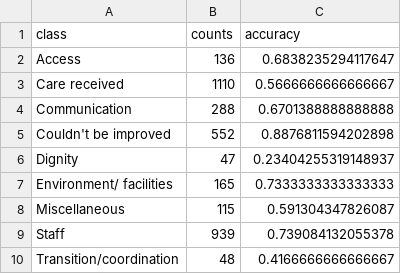
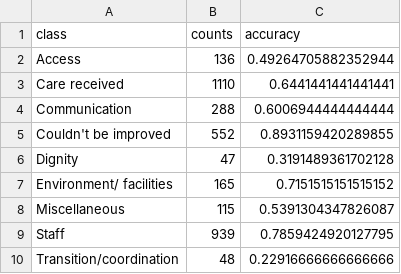
Before and after one commit to The-Strategy-Unit/pxtextmining, a CSV file: results_label/accuracy_per_class_label.csv, drawn as a sheet.

```diff
--- a/results_label/accuracy_per_class_label.csv
+++ b/results_label/accuracy_per_class_label.csv
@@ -1,10 +1,10 @@
 class,counts,accuracy
-Access,136,0.6838235294117647
-Care received,1110,0.5666666666666667
-Communication,288,0.6701388888888888
-Couldn't be improved,552,0.8876811594202898
-Dignity,47,0.23404255319148937
-Environment/ facilities,165,0.7333333333333333
-Miscellaneous,115,0.591304347826087
-Staff,939,0.739084132055378
-Transition/coordination,48,0.4166666666666667
+Access,136,0.49264705882352944
+Care received,1110,0.6441441441441441
+Communication,288,0.6006944444444444
+Couldn't be improved,552,0.8931159420289855
+Dignity,47,0.3191489361702128
+Environment/ facilities,165,0.7151515151515152
+Miscellaneous,115,0.5391304347826087
+Staff,939,0.7859424920127795
+Transition/coordination,48,0.22916666666666666
```
Also changed, not shown: results_label/index_test_data_label.csv, results_label/index_training_data_label.csv, 5 other files.
